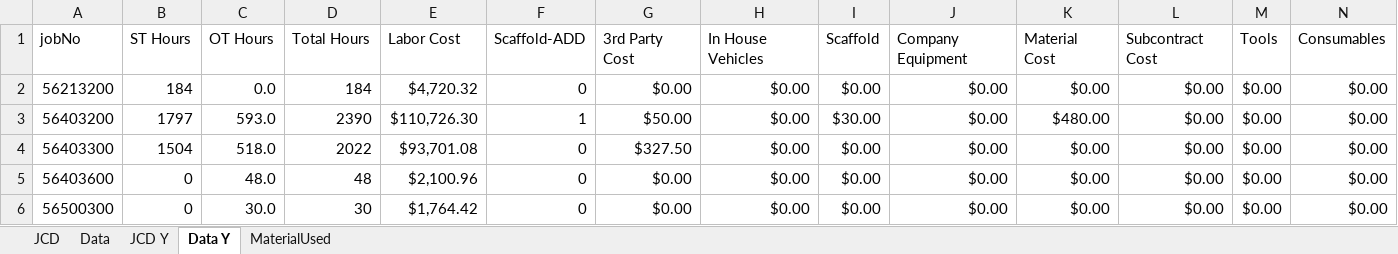
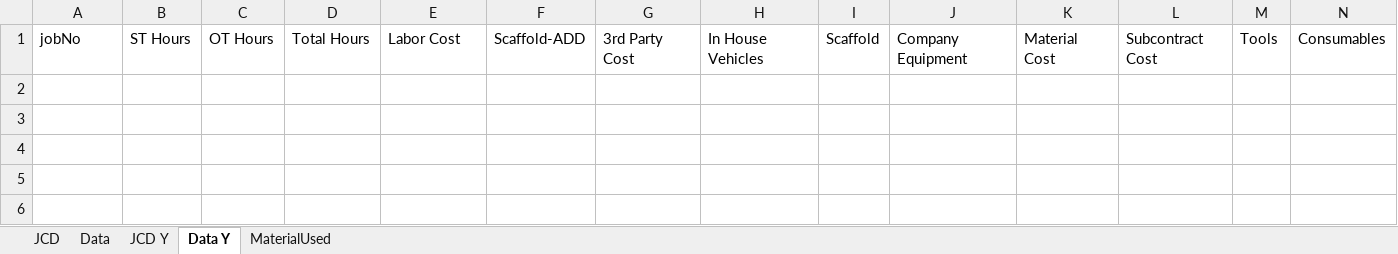
Before and after one commit to jcontreras305/AVT_TRAKING, an Excel workbook: AVT_TRAKING-b5a19f52c2a889d8592336db032ecf143043f8f5/AVT_TRAKING/AVT_TRAKING/Documents/ExcelDoc/Working.xlsm, sheet Data Y, drawn as a sheet; only a part is shown; values as stored, in another font and other column widths than the file's, no borders; table styles not drawn; rows hold the shown columns only; the diff names each change by its address in the sheet, - before the commit and + after, or states it on an @@ line.

```diff
--- a/AVT_TRAKING-b5a19f52c2a889d8592336db032ecf143043f8f5/AVT_TRAKING/AVT_TRAKING/Documents/ExcelDoc/Working.xlsm (sheet Data Y)
+++ b/AVT_TRAKING-b5a19f52c2a889d8592336db032ecf143043f8f5/AVT_TRAKING/AVT_TRAKING/Documents/ExcelDoc/Working.xlsm (sheet Data Y)
-row 2: 56213200 | 184 | 0.0 | 184 | $4,720.32 | 0 | $0.00 | $0.00 | $0.00 | $0.00 | $0.00 | $0.00 | $0.00 | $0.00
-row 3: 56403200 | 1797 | 593.0 | 2390 | $110,726.30 | 1 | $50.00 | $0.00 | $30.00 | $0.00 | $480.00 | $0.00 | $0.00 | $0.00
-row 4: 56403300 | 1504 | 518.0 | 2022 | $93,701.08 | 0 | $327.50 | $0.00 | $0.00 | $0.00 | $0.00 | $0.00 | $0.00 | $0.00
-row 5: 56403600 | 0 | 48.0 | 48 | $2,100.96 | 0 | $0.00 | $0.00 | $0.00 | $0.00 | $0.00 | $0.00 | $0.00 | $0.00
-row 6: 56500300 | 0 | 30.0 | 30 | $1,764.42 | 0 | $0.00 | $0.00 | $0.00 | $0.00 | $0.00 | $0.00 | $0.00 | $0.00
```
Also changed, not shown: sheet JCD, sheet JCD Y, sheet Data, sheet MaterialUsed, AVT_TRAKING-b5a19f52c2a889d8592336db032ecf143043f8f5/AVT_TRAKING/AVT_TRAKING/Documents/ExcelDoc/InvoicePieces.xlsx, AVT_TRAKING-b5a19f52c2a889d8592336db032ecf143043f8f5/AVT_TRAKING/AVT_TRAKING/Documents/ExcelDoc/tScaffolds.xlsx, 38 other files.
